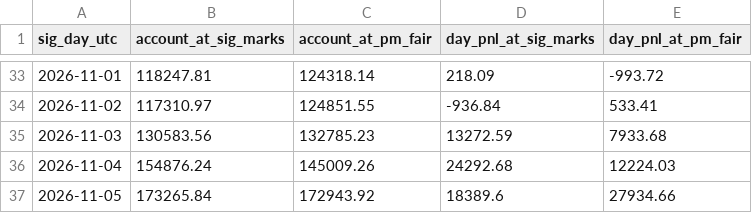
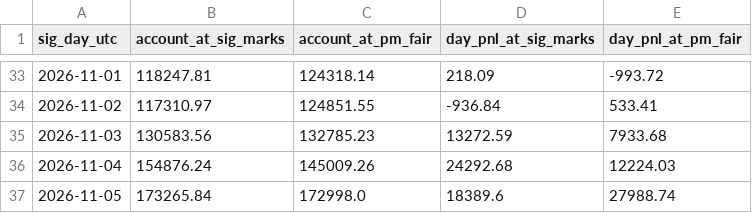
Before and after one commit to pieropls/PredictionsCup26, a CSV file: data/pnl_daily.csv, drawn as a sheet; only a part is shown, gaps mark what is left out.

```diff
--- a/data/pnl_daily.csv
+++ b/data/pnl_daily.csv
@@ -36,2 +36,2 @@ sig_day_utc,account_at_sig_marks,account_at_pm_fair,day_pnl_at_sig_marks,day_pnl
 2026-11-04,154876.24,145009.26,24292.68,12224.03
-2026-11-05,173265.84,172943.92,18389.6,27934.66
+2026-11-05,173265.84,172998.0,18389.6,27988.74
```
Also changed, not shown: data/portfolio_final.csv, data/rank.csv, 13 other files.
